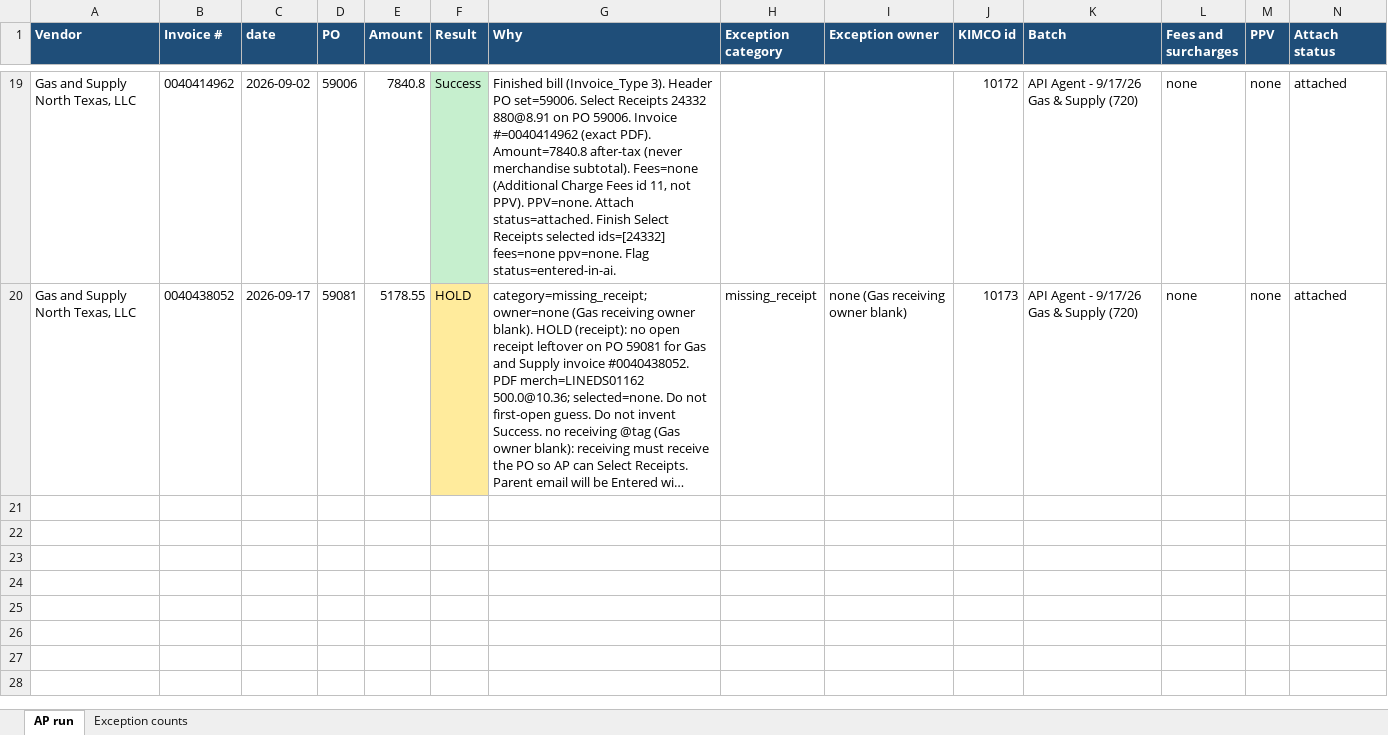
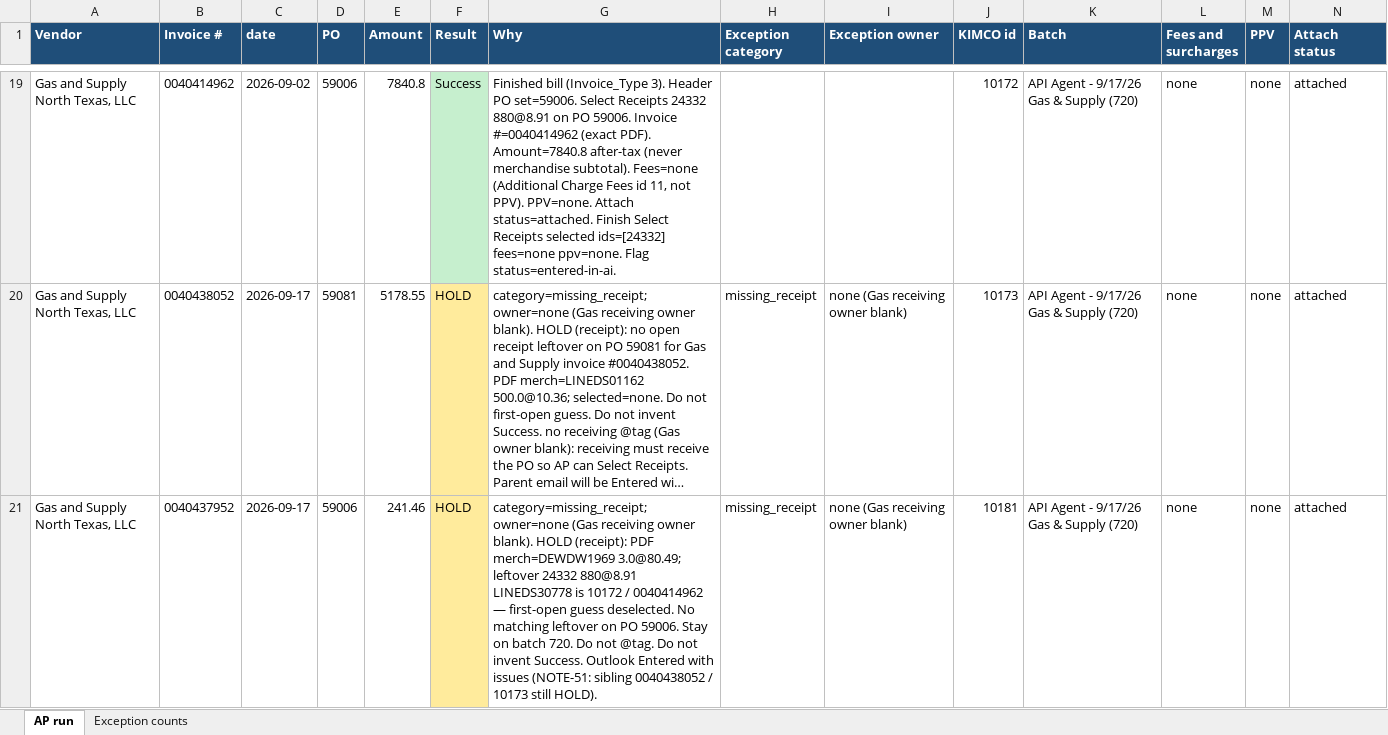
Before and after one commit to beave89atm/ap-clerk, an Excel workbook: runs/AP-run-2026-09-17-gas-supply.xlsx, sheet AP run, drawn as a sheet; only a part is shown, gaps mark what is left out; long unchanged cells end in …; values as stored, in another font and other column widths than the file's, no borders; rows hold the shown columns only; the diff names each change by its address in the sheet, - before the commit and + after, or states it on an @@ line.

```diff
--- a/runs/AP-run-2026-09-17-gas-supply.xlsx (sheet AP run)
+++ b/runs/AP-run-2026-09-17-gas-supply.xlsx (sheet AP run)
+row 21: Gas and Supply North Texas, LLC | 0040437952 | 2026-09-17 | 59006 | 241.46 | HOLD | category=missing_receipt; owner=none (Gas receiving owner blank). HOLD (receipt): PDF merch=DEWDW1969 3.0@80.49; leftover 24332 880@8.91 LINEDS30778 is 10172 / 0040414962 — first-open guess deselected. No matching leftover on PO 59006. Stay on batch 720. Do not @tag. Do not invent Success. Outlook Entered with issues (NOTE-51: sibling 0040438052 / 10173 still HOLD). | missing_receipt | none (Gas receiving owner blank) | 10181 | API Agent - 9/17/26 Gas & Supply (720) | none | none | attached
```
Also changed, not shown: sheet Exception counts, 2 other files.
